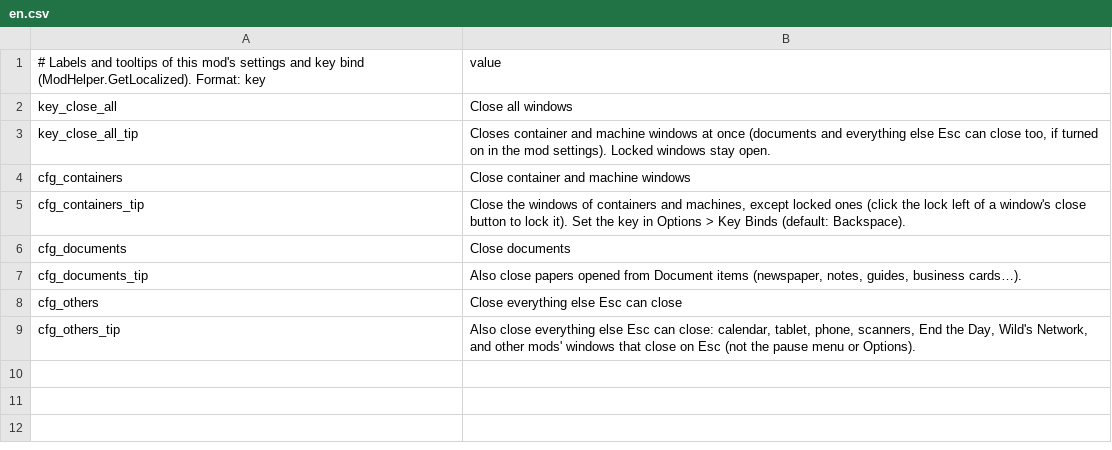
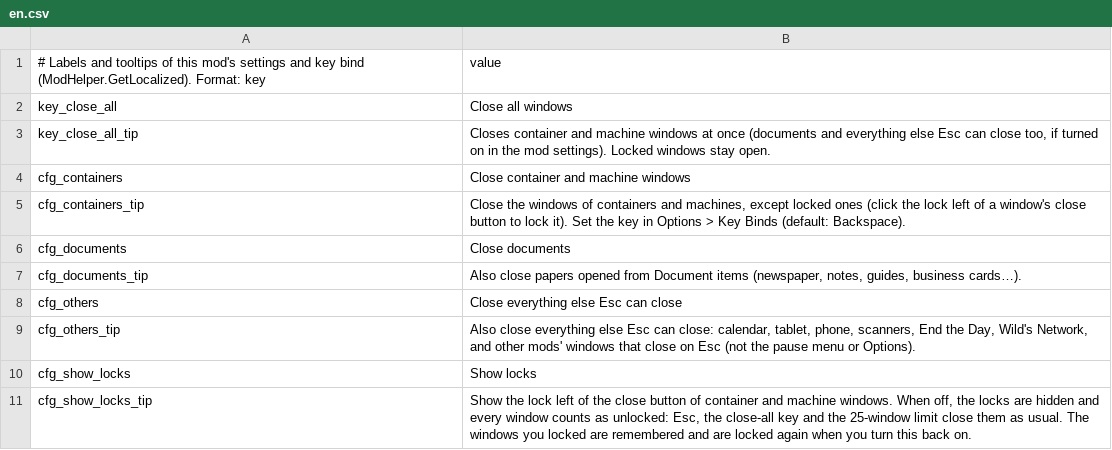
Before and after one commit to dbfoxtw/probably-stolen-mods, a CSV file: mods/close-all-windows/Localization/en.csv, drawn as a sheet; the diff names each change by its address in the sheet, - before the commit and + after, or states it on an @@ line.

```diff
--- a/mods/close-all-windows/Localization/en.csv
+++ b/mods/close-all-windows/Localization/en.csv
+row 10: cfg_show_locks | Show locks
+row 11: cfg_show_locks_tip | Show the lock left of the close button of container and machine windows. When off, the locks are hidden and every window counts as unlocked: Esc, the close-all key and the 25-window limit close them as usual. The windows you locked are remembered and are locked again when you turn this back on.
```
Also changed, not shown: mods/close-all-windows/Localization/zh.csv, 9 other files.
